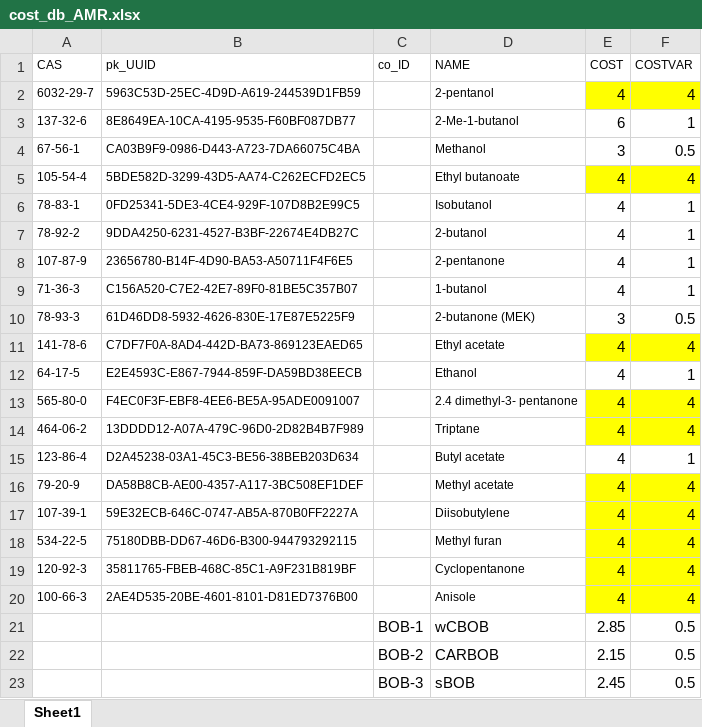
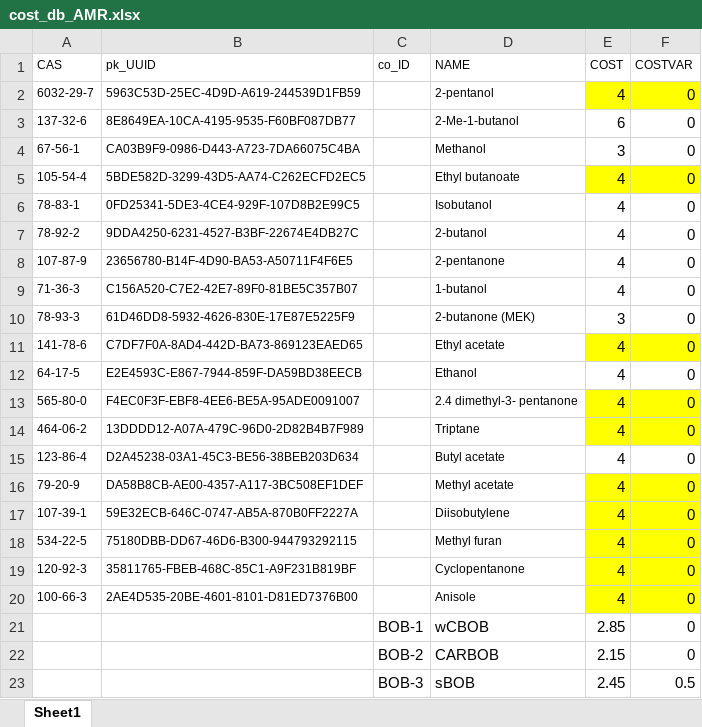
Before and after one commit to NREL/cooptima-co-optimizer, an Excel workbook: cost_db_AMR.xlsx, sheet Sheet1, drawn as a sheet; values as stored, in another font and other column widths than the file's, no borders; the diff names each change by its address in the sheet, - before the commit and + after, or states it on an @@ line.

```diff
--- a/cost_db_AMR.xlsx (sheet Sheet1)
+++ b/cost_db_AMR.xlsx (sheet Sheet1)
-F2 (COSTVAR): 4
+F2 (COSTVAR): 0
-F3 (COSTVAR): 1
+F3 (COSTVAR): 0
-F4 (COSTVAR): 0.5
+F4 (COSTVAR): 0
-F5 (COSTVAR): 4
+F5 (COSTVAR): 0
-F6:F9 (COSTVAR): 1
+F6:F9 (COSTVAR): 0
-F10 (COSTVAR): 0.5
+F10 (COSTVAR): 0
-F11 (COSTVAR): 4
+F11 (COSTVAR): 0
-F12 (COSTVAR): 1
+F12 (COSTVAR): 0
-F13:F14 (COSTVAR): 4
+F13:F14 (COSTVAR): 0
-F15 (COSTVAR): 1
+F15 (COSTVAR): 0
-F16:F20 (COSTVAR): 4
+F16:F20 (COSTVAR): 0
-F21:F22 (COSTVAR): 0.5
+F21:F22 (COSTVAR): 0
```
Also changed, not shown: 57 other files.
